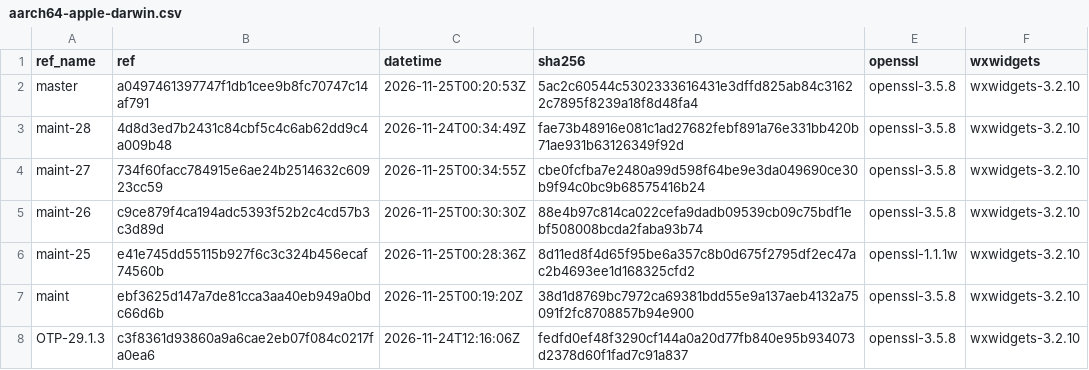
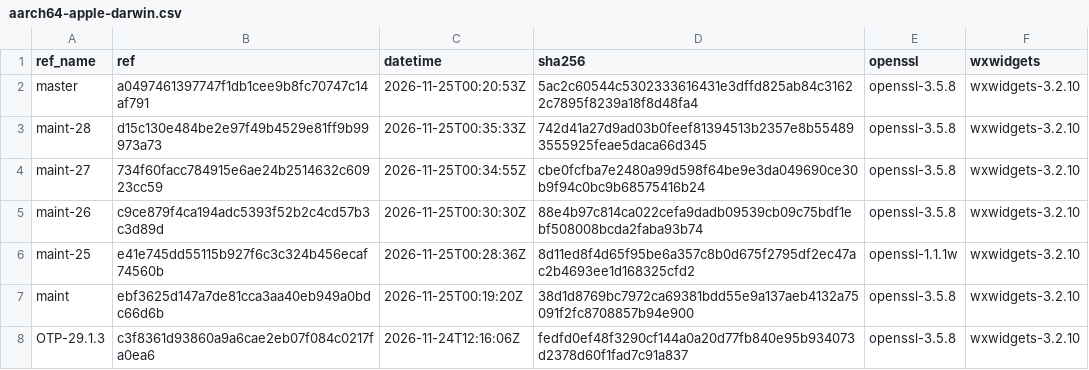
Before and after one commit to erlef/otp_builds, a CSV file: builds/aarch64-apple-darwin.csv, drawn as a sheet; only a part is shown.

```diff
--- a/builds/aarch64-apple-darwin.csv
+++ b/builds/aarch64-apple-darwin.csv
@@ -2,3 +2,3 @@ ref_name,ref,datetime,sha256,openssl,wxwidgets
 master,a0497461397747f1db1cee9b8fc70747c14af791,2026-11-25T00:20:53Z,5ac2c60544c5302333616431e3dffd825ab84c31622c7895f8239a18f8d48fa4,openssl-3.5.8,wxwidgets-3.2.10
-maint-28,4d8d3ed7b2431c84cbf5c4c6ab62dd9c4a009b48,2026-11-24T00:34:49Z,fae73b48916e081c1ad27682febf891a76e331bb420b71ae931b63126349f92d,openssl-3.5.8,wxwidgets-3.2.10
+maint-28,d15c130e484be2e97f49b4529e81ff9b99973a73,2026-11-25T00:35:33Z,742d41a27d9ad03b0feef81394513b2357e8b554893555925feae5daca66d345,openssl-3.5.8,wxwidgets-3.2.10
 maint-27,734f60facc784915e6ae24b2514632c60923cc59,2026-11-25T00:34:55Z,cbe0fcfba7e2480a99d598f64be9e3da049690ce30b9f94c0bc9b68575416b24,openssl-3.5.8,wxwidgets-3.2.10
```
